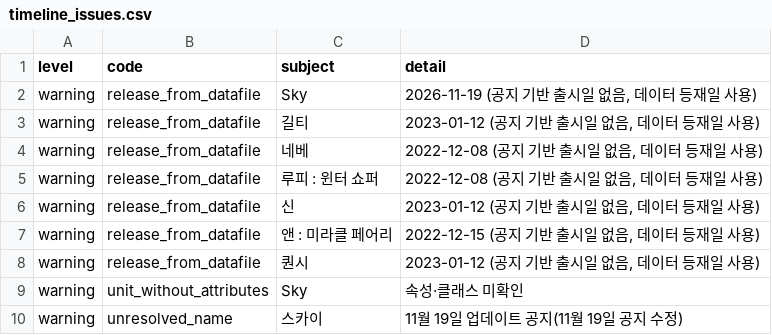
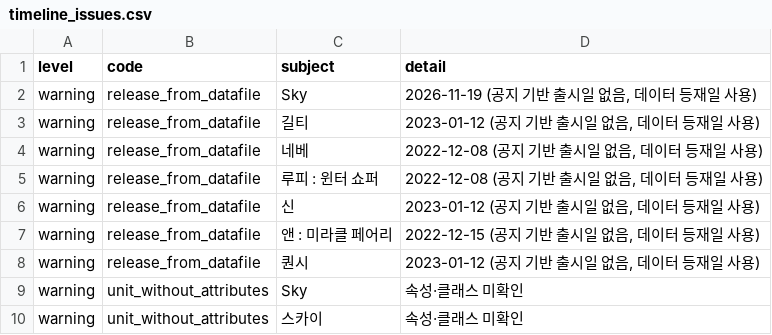
Before and after one commit to Jgaram/nikke-analysis, a CSV file: data/processed/timeline_issues.csv, drawn as a sheet; the diff names each change by its address in the sheet, - before the commit and + after, or states it on an @@ line.

```diff
--- a/data/processed/timeline_issues.csv
+++ b/data/processed/timeline_issues.csv
-B10 (code): unresolved_name
+B10 (code): unit_without_attributes
-D10 (detail): 11월 19일 업데이트 공지(11월 19일 공지 수정)
+D10 (detail): 속성·클래스 미확인
```
Also changed, not shown: data/processed/banners.csv, data/processed/notices.csv, 25 other files.
